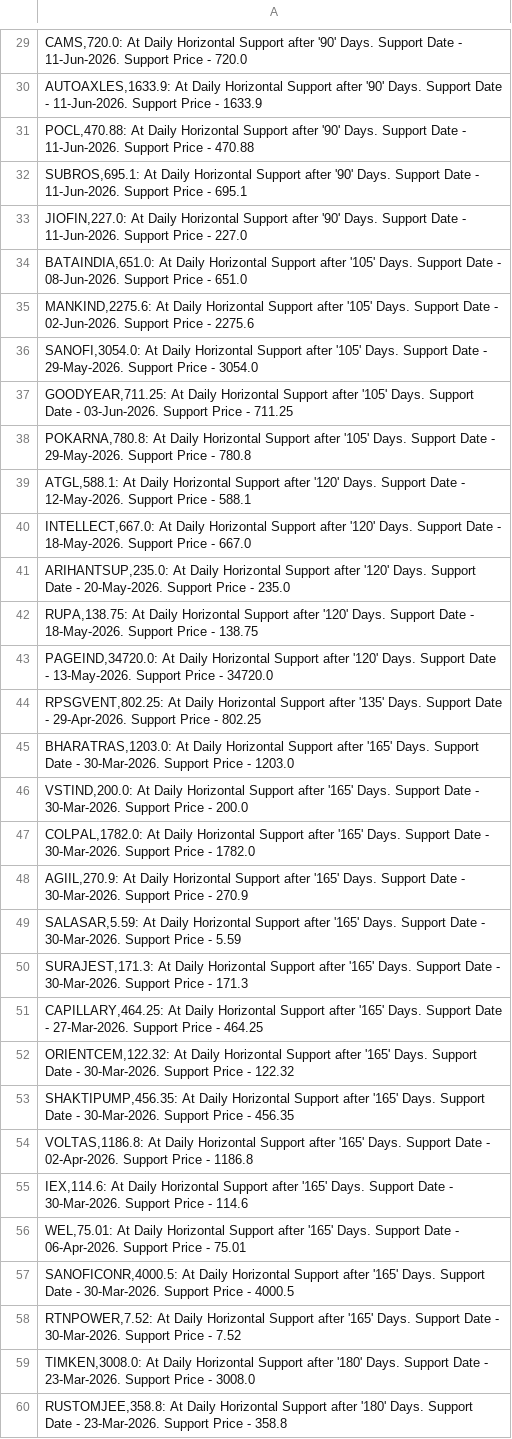
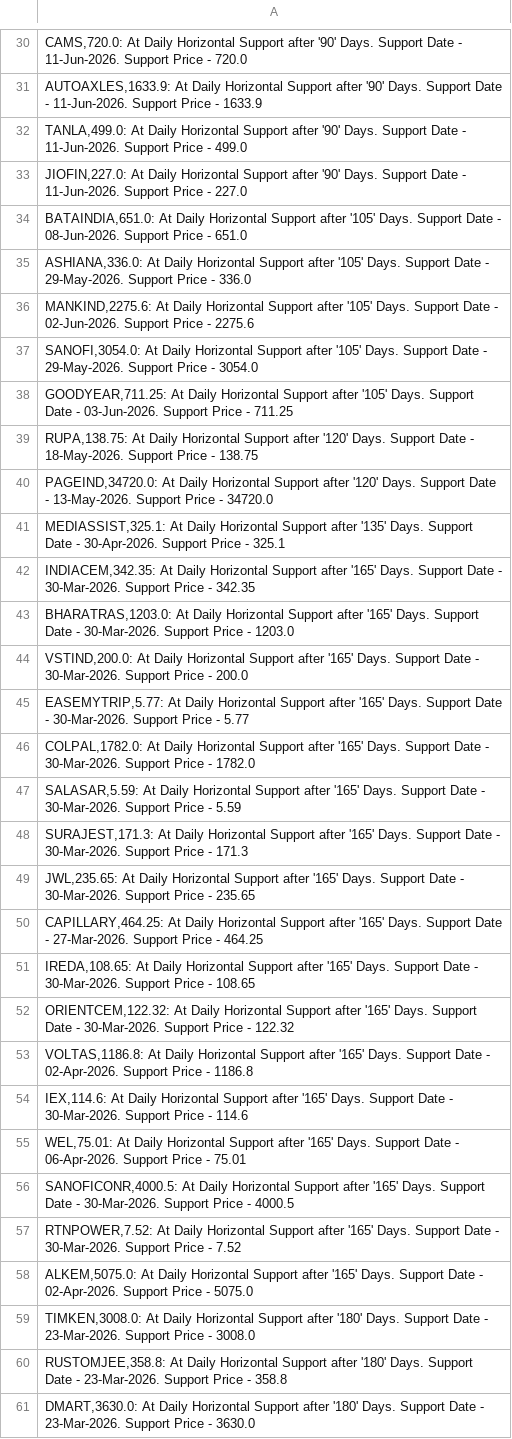
Before and after one commit to vibats/Daily_Notification_Data, a CSV file: Email_Notification_Data/Daily_TimeFrame_Horizontal_Support.csv, drawn as a sheet; only a part is shown, gaps mark what is left out; the shorter side is filled out with more unchanged rows; the diff covers the shown part only.

```diff
--- a/Email_Notification_Data/Daily_TimeFrame_Horizontal_Support.csv
+++ b/Email_Notification_Data/Daily_TimeFrame_Horizontal_Support.csv
@@ -30,6 +31,6 @@
 "AUTOAXLES,1633.9: At Daily Horizontal Support after '90' Days. Support Date - 11-Jun-2026. Support Price - 1633.9"
-"POCL,470.88: At Daily Horizontal Support after '90' Days. Support Date - 11-Jun-2026. Support Price - 470.88"
-"SUBROS,695.1: At Daily Horizontal Support after '90' Days. Support Date - 11-Jun-2026. Support Price - 695.1"
+"TANLA,499.0: At Daily Horizontal Support after '90' Days. Support Date - 11-Jun-2026. Support Price - 499.0"
 "JIOFIN,227.0: At Daily Horizontal Support after '90' Days. Support Date - 11-Jun-2026. Support Price - 227.0"
 "BATAINDIA,651.0: At Daily Horizontal Support after '105' Days. Support Date - 08-Jun-2026. Support Price - 651.0"
+"ASHIANA,336.0: At Daily Horizontal Support after '105' Days. Support Date - 29-May-2026. Support Price - 336.0"
 "MANKIND,2275.6: At Daily Horizontal Support after '105' Days. Support Date - 02-Jun-2026. Support Price - 2275.6"
@@ -37,18 +38,16 @@
 "GOODYEAR,711.25: At Daily Horizontal Support after '105' Days. Support Date - 03-Jun-2026. Support Price - 711.25"
-"POKARNA,780.8: At Daily Horizontal Support after '105' Days. Support Date - 29-May-2026. Support Price - 780.8"
-"ATGL,588.1: At Daily Horizontal Support after '120' Days. Support Date - 12-May-2026. Support Price - 588.1"
-"INTELLECT,667.0: At Daily Horizontal Support after '120' Days. Support Date - 18-May-2026. Support Price - 667.0"
-"ARIHANTSUP,235.0: At Daily Horizontal Support after '120' Days. Support Date - 20-May-2026. Support Price - 235.0"
 "RUPA,138.75: At Daily Horizontal Support after '120' Days. Support Date - 18-May-2026. Support Price - 138.75"
 "PAGEIND,34720.0: At Daily Horizontal Support after '120' Days. Support Date - 13-May-2026. Support Price - 34720.0"
-"RPSGVENT,802.25: At Daily Horizontal Support after '135' Days. Support Date - 29-Apr-2026. Support Price - 802.25"
+"MEDIASSIST,325.1: At Daily Horizontal Support after '135' Days. Support Date - 30-Apr-2026. Support Price - 325.1"
+"INDIACEM,342.35: At Daily Horizontal Support after '165' Days. Support Date - 30-Mar-2026. Support Price - 342.35"
 "BHARATRAS,1203.0: At Daily Horizontal Support after '165' Days. Support Date - 30-Mar-2026. Support Price - 1203.0"
 "VSTIND,200.0: At Daily Horizontal Support after '165' Days. Support Date - 30-Mar-2026. Support Price - 200.0"
+"EASEMYTRIP,5.77: At Daily Horizontal Support after '165' Days. Support Date - 30-Mar-2026. Support Price - 5.77"
 "COLPAL,1782.0: At Daily Horizontal Support after '165' Days. Support Date - 30-Mar-2026. Support Price - 1782.0"
-"AGIIL,270.9: At Daily Horizontal Support after '165' Days. Support Date - 30-Mar-2026. Support Price - 270.9"
 "SALASAR,5.59: At Daily Horizontal Support after '165' Days. Support Date - 30-Mar-2026. Support Price - 5.59"
 "SURAJEST,171.3: At Daily Horizontal Support after '165' Days. Support Date - 30-Mar-2026. Support Price - 171.3"
+"JWL,235.65: At Daily Horizontal Support after '165' Days. Support Date - 30-Mar-2026. Support Price - 235.65"
 "CAPILLARY,464.25: At Daily Horizontal Support after '165' Days. Support Date - 27-Mar-2026. Support Price - 464.25"
+"IREDA,108.65: At Daily Horizontal Support after '165' Days. Support Date - 30-Mar-2026. Support Price - 108.65"
 "ORIENTCEM,122.32: At Daily Horizontal Support after '165' Days. Support Date - 30-Mar-2026. Support Price - 122.32"
-"SHAKTIPUMP,456.35: At Daily Horizontal Support after '165' Days. Support Date - 30-Mar-2026. Support Price - 456.35"
 "VOLTAS,1186.8: At Daily Horizontal Support after '165' Days. Support Date - 02-Apr-2026. Support Price - 1186.8"
@@ -58,2 +57,3 @@
 "RTNPOWER,7.52: At Daily Horizontal Support after '165' Days. Support Date - 30-Mar-2026. Support Price - 7.52"
+"ALKEM,5075.0: At Daily Horizontal Support after '165' Days. Support Date - 02-Apr-2026. Support Price - 5075.0"
 "TIMKEN,3008.0: At Daily Horizontal Support after '180' Days. Support Date - 23-Mar-2026. Support Price - 3008.0"
```
Also changed, not shown: 13 added rows, 10 removed rows and 10 edited cells elsewhere in this file, Email_Notification_Data/Daily_TimeFrame_Horizontal_Support_30_Days.csv, Email_Notification_Data/Daily_Timeframe_Breakout_Personal.csv, 1 other file.
